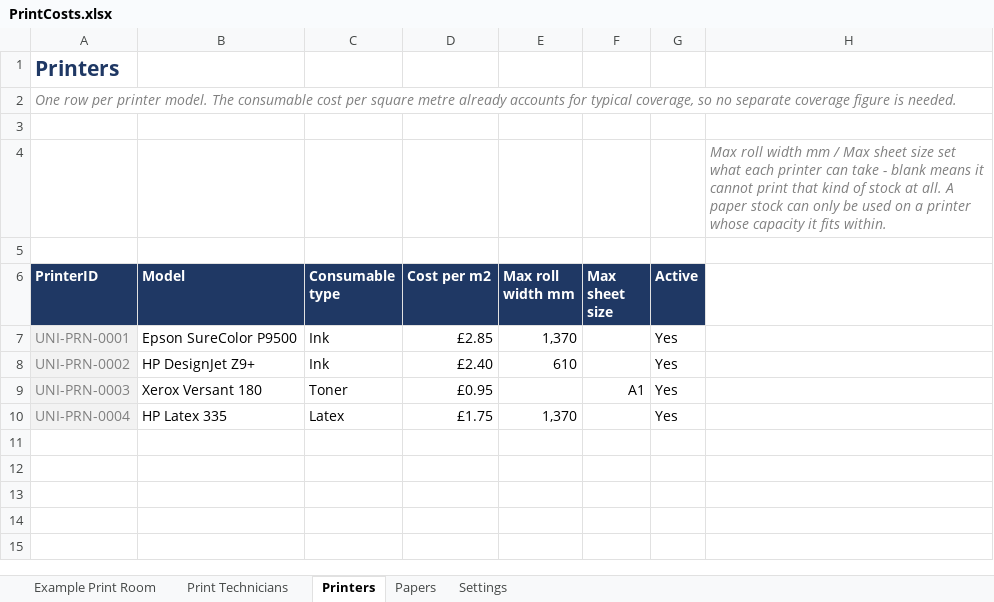
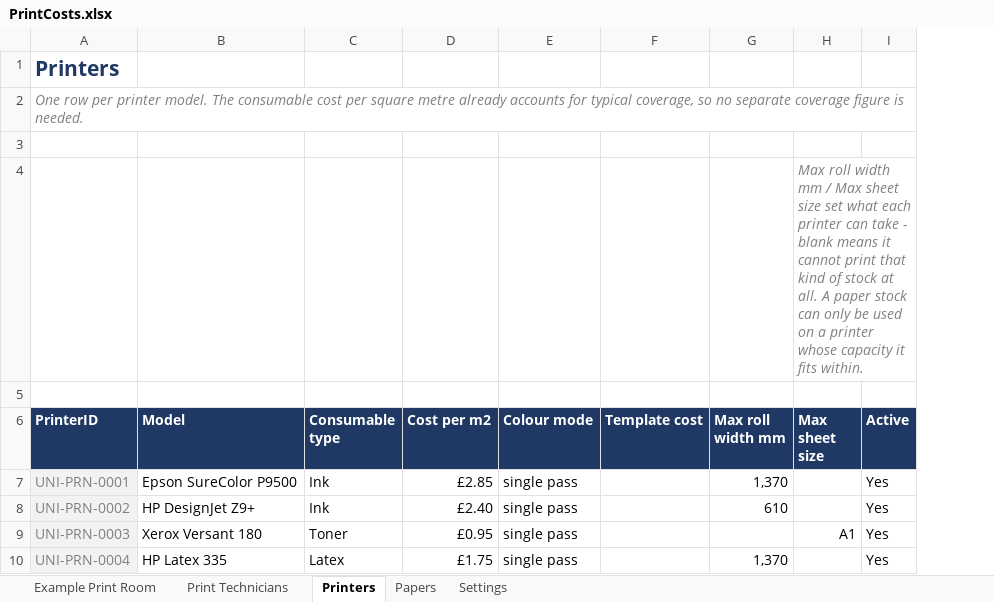
Before and after one commit to Adasha/PrintJob, an Excel workbook: src/PrintCosts.xlsx, sheet Printers, drawn as a sheet; values as stored, in another font and other column widths than the file's, no borders; table styles not drawn; removed rows and columns are numbered as before the commit, all else as after; the diff names each change by its address in the sheet, - before the commit and + after, or states it on an @@ line.

```diff
--- a/src/PrintCosts.xlsx (sheet Printers)
+++ b/src/PrintCosts.xlsx (sheet Printers)
+column E (Colour mode), rows 7-10: all single pass
+column F (Template cost), empty
-column H, row 4: Max roll width mm / Max sheet size set what each printer can take - blank means it cannot print that kind of stock at all. A paper stock can only be used on a printer whose capacity it fits within.
-H4 (Max sheet size): (empty)
+H4 (Max sheet size): Max roll width mm / Max sheet size set what each printer can take - blank means it cannot print that kind of stock at all. A paper stock can only be used on a printer whose capacity it fits within.
```
Also changed, not shown: sheet Example Print Room, sheet Settings, formulas that keep their value, hidden cells, 1 other file.
